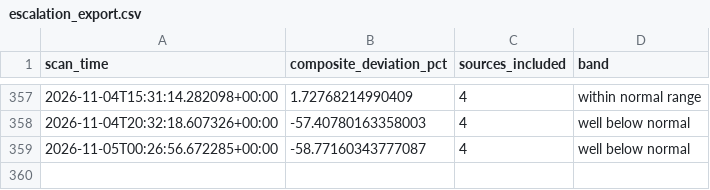
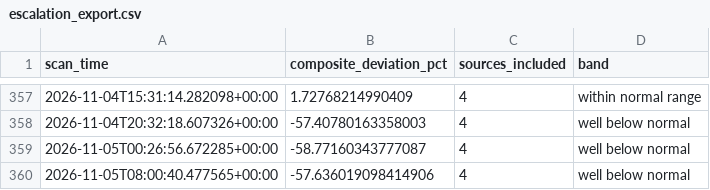
Before and after one commit to andrejsvorobjovs/baltic-monitor-site, a CSV file: escalation_export.csv, drawn as a sheet; only a part is shown, gaps mark what is left out.

```diff
--- a/escalation_export.csv
+++ b/escalation_export.csv
@@ -359 +359,2 @@ scan_time,composite_deviation_pct,sources_included,band
 2026-11-05T00:26:56.672285+00:00,-58.77160343777087,4,well below normal
+2026-11-05T08:00:40.477565+00:00,-57.636019098414906,4,well below normal
```
Also changed, not shown: history_export.csv, 4 other files.
